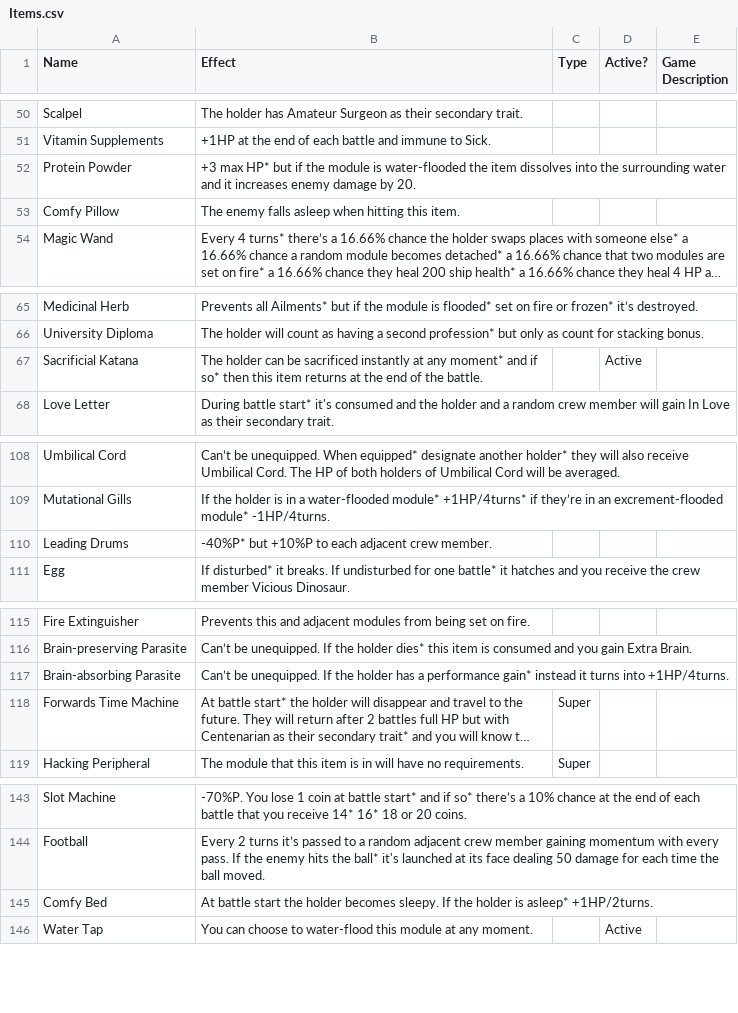
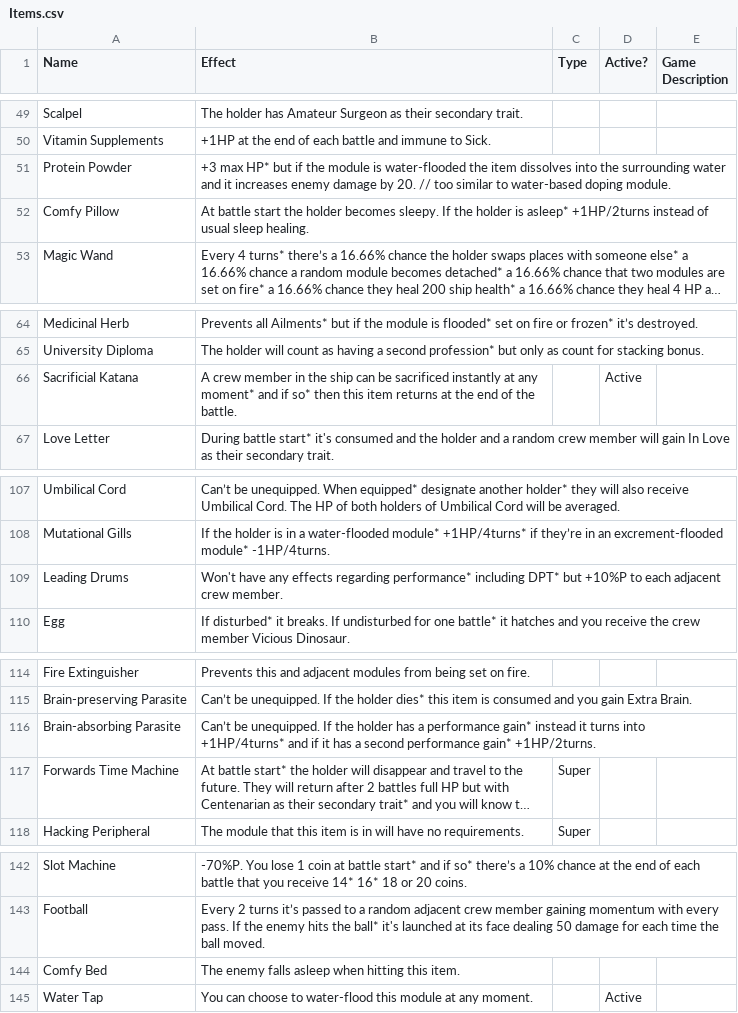
Before and after one commit to Loosyfer/AmmoniteUltraMegaDef, a CSV file: Assets/Resources/Excel/Items.csv, drawn as a sheet; only a part is shown, gaps mark what is left out; long unchanged cells end in …; addresses are those after the commit; the diff covers the shown part only; the diff names each change by its address in the sheet, - before the commit and + after, or states it on an @@ line.

```diff
--- a/Assets/Resources/Excel/Items.csv
+++ b/Assets/Resources/Excel/Items.csv
-B51 (Effect): …by 20.
+B51 (Effect): …by 20. // too similar to water-based doping module.
-B52 (Effect): The enemy falls asleep when hitting this item.
+B52 (Effect): At battle start the holder becomes sleepy. If the holder is asleep* +1HP/2turns instead of usual sleep healing.
-B66 (Effect): The holder can be…
+B66 (Effect): A crew member in the ship can be…
-B109 (Effect): -40%P* but +10%P…
+B109 (Effect): Won't have any effects regarding performance* including DPT* but +10%P…
-B116 (Effect): …turns into +1HP/4turns.
+B116 (Effect): …turns into +1HP/4turns* and if it has a second performance gain* +1HP/2turns.
-B144 (Effect): At battle start the holder becomes sleepy. If the holder is asleep* +1HP/2turns.
+B144 (Effect): The enemy falls asleep when hitting this item.
```
Also changed, not shown: 6 added rows, 2 removed rows and 6 edited cells elsewhere in this file, 9 other files.
